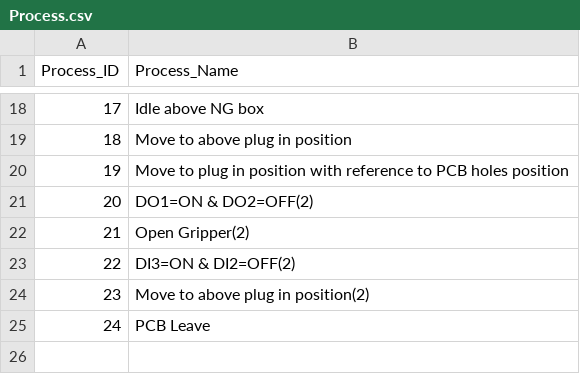
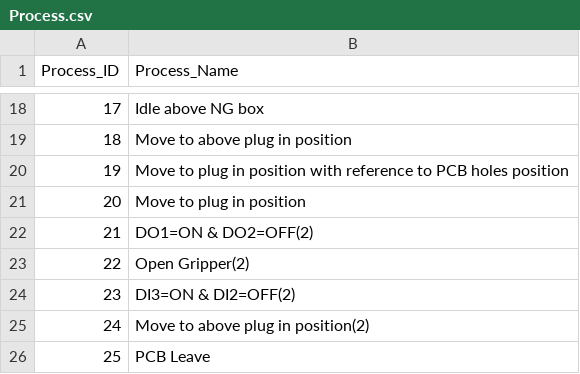
Before and after one commit to TomyLv-Mengtao/Prj_PPOP__dev-q, a CSV file: Process.csv, drawn as a sheet; only a part is shown, gaps mark what is left out; addresses are those after the commit; the diff names each change by its address in the sheet, - before the commit and + after, or states it on an @@ line.

Commit message:
Add files via upload

```diff
--- a/Process.csv
+++ b/Process.csv
+row 21: 20 | Move to plug in position
@@ column A (Process_ID) renumbered from row 22 down @@
```
